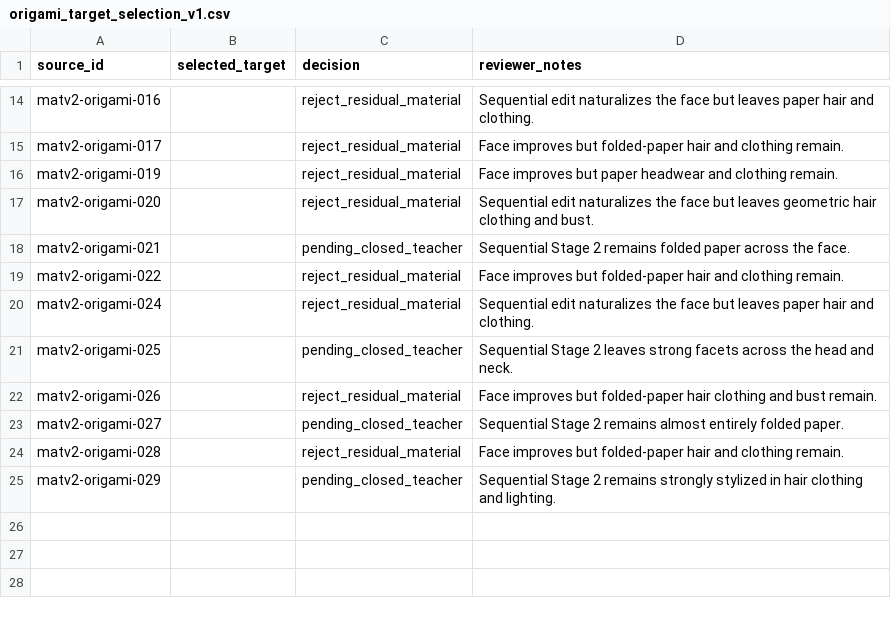
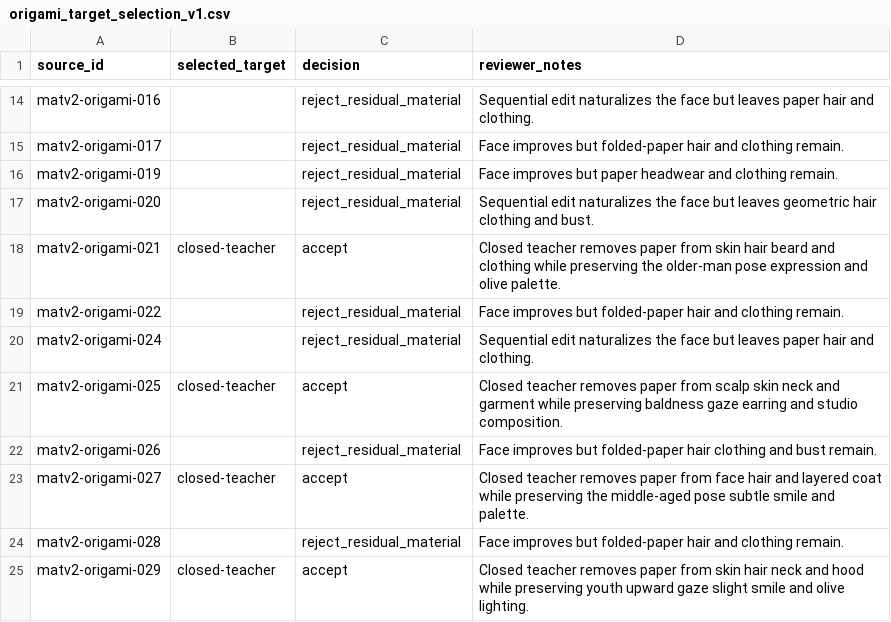
Before and after one commit to pot-oie/Face-DeStyle-Pipeline, a CSV file: data/manifests/multistyle-pair-bank/origami_target_selection_v1.csv, drawn as a sheet; only a part is shown, gaps mark what is left out.

Commit message:
Expand strict Origami teacher pilot

```diff
--- a/data/manifests/multistyle-pair-bank/origami_target_selection_v1.csv
+++ b/data/manifests/multistyle-pair-bank/origami_target_selection_v1.csv
@@ -17,9 +17,9 @@ matv2-origami-019,,reject_residual_material,Face improves but paper headwear and
 matv2-origami-020,,reject_residual_material,Sequential edit naturalizes the face but leaves geometric hair clothing and bust.
-matv2-origami-021,,pending_closed_teacher,Sequential Stage 2 remains folded paper across the face.
+matv2-origami-021,closed-teacher,accept,Closed teacher removes paper from skin hair beard and clothing while preserving the older-man pose expression and olive palette.
 matv2-origami-022,,reject_residual_material,Face improves but folded-paper hair and clothing remain.
 matv2-origami-024,,reject_residual_material,Sequential edit naturalizes the face but leaves paper hair and clothing.
-matv2-origami-025,,pending_closed_teacher,Sequential Stage 2 leaves strong facets across the head and neck.
+matv2-origami-025,closed-teacher,accept,Closed teacher removes paper from scalp skin neck and garment while preserving baldness gaze earring and studio composition.
 matv2-origami-026,,reject_residual_material,Face improves but folded-paper hair clothing and bust remain.
-matv2-origami-027,,pending_closed_teacher,Sequential Stage 2 remains almost entirely folded paper.
+matv2-origami-027,closed-teacher,accept,Closed teacher removes paper from face hair and layered coat while preserving the middle-aged pose subtle smile and palette.
 matv2-origami-028,,reject_residual_material,Face improves but folded-paper hair and clothing remain.
-matv2-origami-029,,pending_closed_teacher,Sequential Stage 2 remains strongly stylized in hair clothing and lighting.
+matv2-origami-029,closed-teacher,accept,Closed teacher removes paper from skin hair neck and hood while preserving youth upward gaze slight smile and olive lighting.
```
Also changed, not shown: 3 other files.
